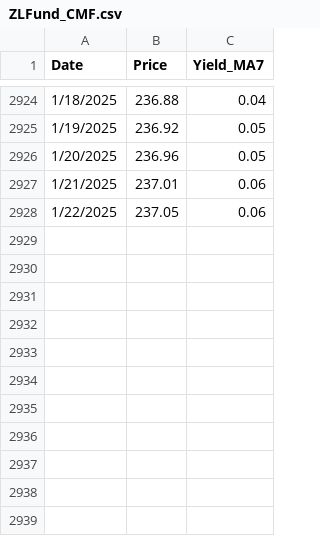
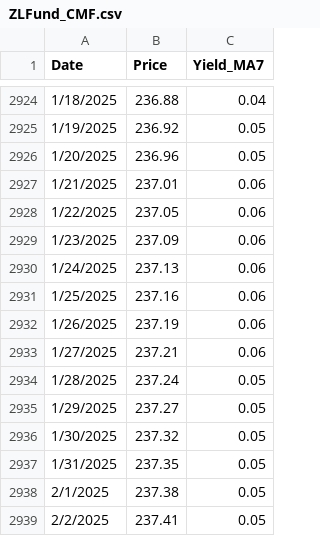
Before and after one commit to liuzhe821/funds, a CSV file: ZLFund_CMF.csv, drawn as a sheet; only a part is shown, gaps mark what is left out.

Commit message:
Update ZLFund_CMF.csv

```diff
--- a/ZLFund_CMF.csv
+++ b/ZLFund_CMF.csv
@@ -2928 +2928,12 @@ Date,Price,Yield_MA7
 1/22/2025,237.05,0.06
+1/23/2025,237.09,0.06
+1/24/2025,237.13,0.06
+1/25/2025,237.16,0.06
+1/26/2025,237.19,0.06
+1/27/2025,237.21,0.06
+1/28/2025,237.24,0.05
+1/29/2025,237.27,0.05
+1/30/2025,237.32,0.05
+1/31/2025,237.35,0.05
+2/1/2025,237.38,0.05
+2/2/2025,237.41,0.05
```
